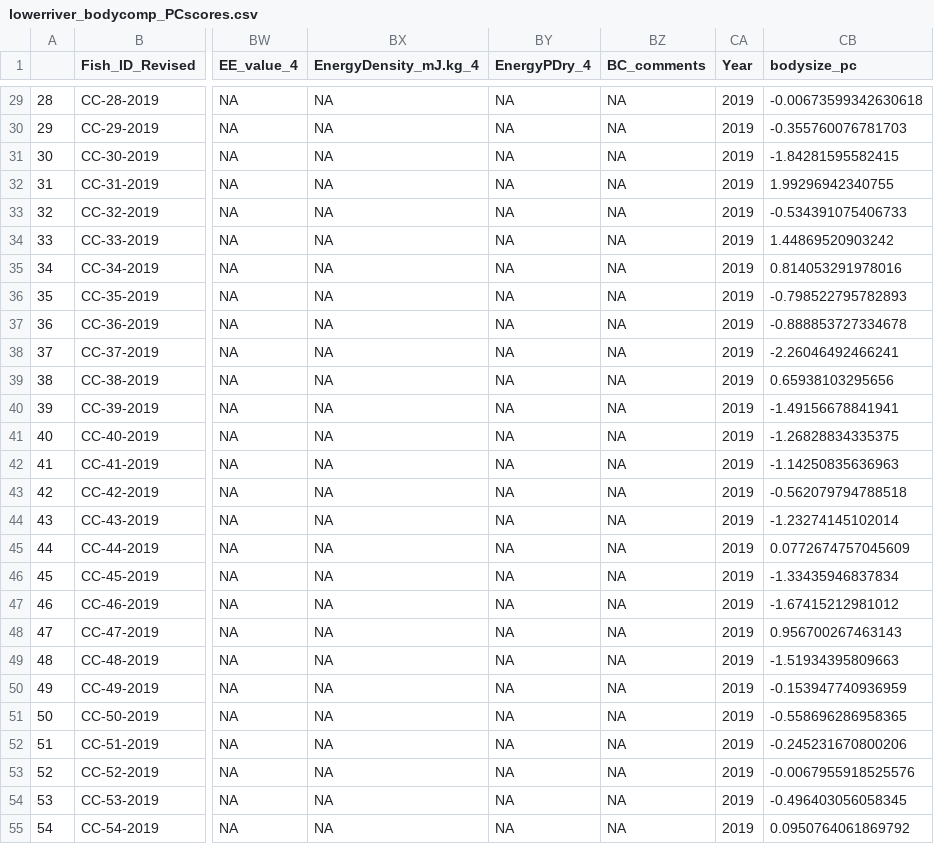
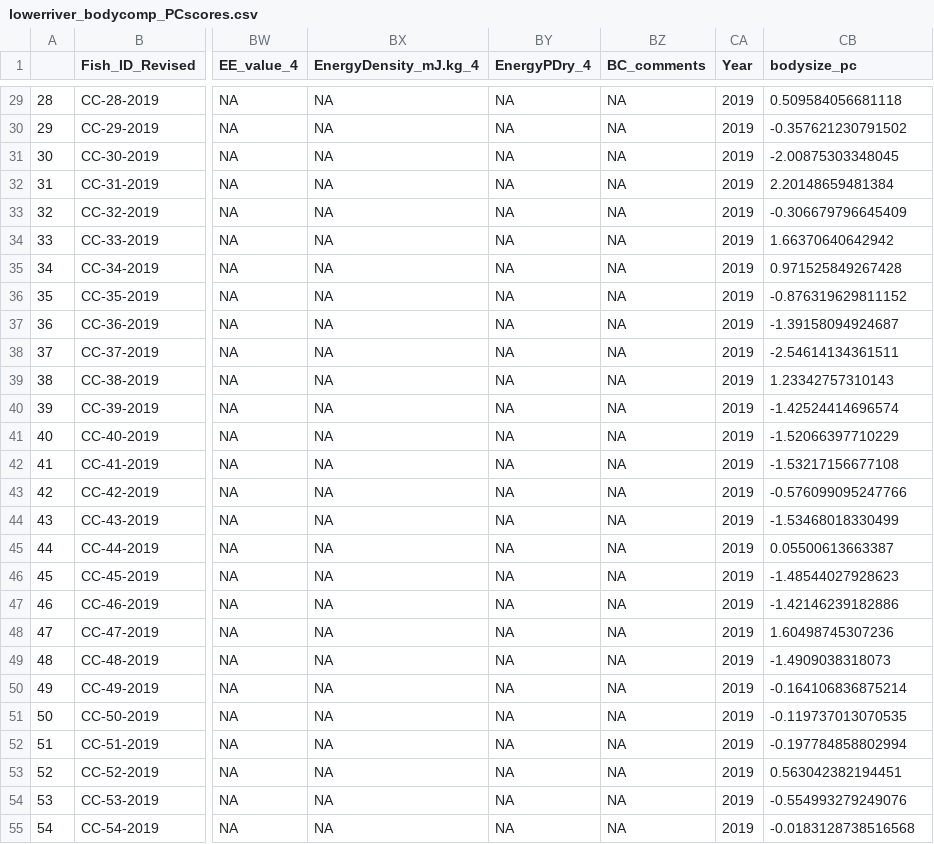
Before and after one commit to abigailhost/cr_sockeye, a CSV file: ALHcode/AIC/lowerriver_bodycomp_PCscores.csv, drawn as a sheet; only a part is shown, gaps mark what is left out; the diff covers the shown part only; the diff names each change by its address in the sheet, - before the commit and + after, or states it on an @@ line.

```diff
--- a/ALHcode/AIC/lowerriver_bodycomp_PCscores.csv
+++ b/ALHcode/AIC/lowerriver_bodycomp_PCscores.csv
-CB29 (bodysize_pc): -0.00673599342630618
+CB29 (bodysize_pc): 0.509584056681118
-CB30 (bodysize_pc): -0.355760076781703
+CB30 (bodysize_pc): -0.357621230791502
-CB31 (bodysize_pc): -1.84281595582415
+CB31 (bodysize_pc): -2.00875303348045
-CB32 (bodysize_pc): 1.99296942340755
+CB32 (bodysize_pc): 2.20148659481384
-CB33 (bodysize_pc): -0.534391075406733
+CB33 (bodysize_pc): -0.306679796645409
-CB34 (bodysize_pc): 1.44869520903242
+CB34 (bodysize_pc): 1.66370640642942
-CB35 (bodysize_pc): 0.814053291978016
+CB35 (bodysize_pc): 0.971525849267428
-CB36 (bodysize_pc): -0.798522795782893
+CB36 (bodysize_pc): -0.876319629811152
-CB37 (bodysize_pc): -0.888853727334678
+CB37 (bodysize_pc): -1.39158094924687
-CB38 (bodysize_pc): -2.26046492466241
+CB38 (bodysize_pc): -2.54614134361511
-CB39 (bodysize_pc): 0.65938103295656
+CB39 (bodysize_pc): 1.23342757310143
-CB40 (bodysize_pc): -1.49156678841941
+CB40 (bodysize_pc): -1.42524414696574
-CB41 (bodysize_pc): -1.26828834335375
+CB41 (bodysize_pc): -1.52066397710229
-CB42 (bodysize_pc): -1.14250835636963
+CB42 (bodysize_pc): -1.53217156677108
-CB43 (bodysize_pc): -0.562079794788518
+CB43 (bodysize_pc): -0.576099095247766
-CB44 (bodysize_pc): -1.23274145102014
+CB44 (bodysize_pc): -1.53468018330499
-CB45 (bodysize_pc): 0.0772674757045609
+CB45 (bodysize_pc): 0.05500613663387
-CB46 (bodysize_pc): -1.33435946837834
+CB46 (bodysize_pc): -1.48544027928623
-CB47 (bodysize_pc): -1.67415212981012
+CB47 (bodysize_pc): -1.42146239182886
-CB48 (bodysize_pc): 0.956700267463143
+CB48 (bodysize_pc): 1.60498745307236
-CB49 (bodysize_pc): -1.51934395809663
+CB49 (bodysize_pc): -1.4909038318073
-CB50 (bodysize_pc): -0.153947740936959
+CB50 (bodysize_pc): -0.164106836875214
-CB51 (bodysize_pc): -0.558696286958365
+CB51 (bodysize_pc): -0.119737013070535
-CB52 (bodysize_pc): -0.245231670800206
+CB52 (bodysize_pc): -0.197784858802994
-CB53 (bodysize_pc): -0.0067955918525576
+CB53 (bodysize_pc): 0.563042382194451
-CB54 (bodysize_pc): -0.496403056058345
+CB54 (bodysize_pc): -0.554993279249076
-CB55 (bodysize_pc): 0.0950764061869792
+CB55 (bodysize_pc): -0.0183128738516568
```
Also changed, not shown: 153 edited cells elsewhere in this file, 8 other files.
